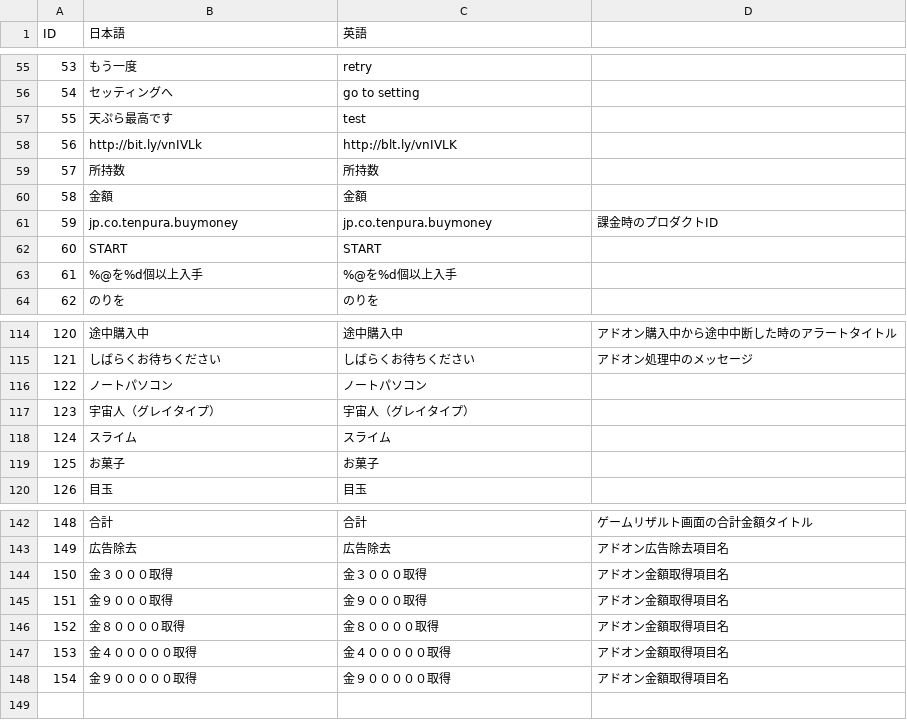
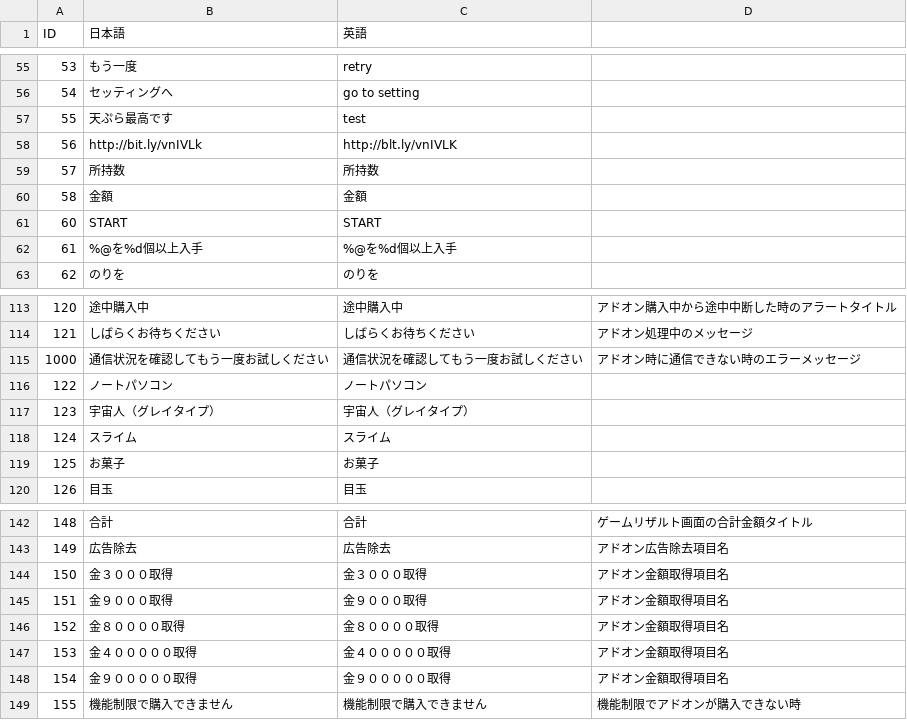
Before and after one commit to kuronokurujp/tenpura_ios, a CSV file: tenpura/Resources/data/textData.csv, drawn as a sheet; only a part is shown, gaps mark what is left out; removed rows and columns are numbered as before the commit, all else as after; the diff names each change by its address in the sheet, - before the commit and + after, or states it on an @@ line.

```diff
--- a/tenpura/Resources/data/textData.csv
+++ b/tenpura/Resources/data/textData.csv
-row 61: 59 | jp.co.tenpura.buymoney | jp.co.tenpura.buymoney | 課金時のプロダクトID
+row 115: 1000 | 通信状況を確認してもう一度お試しください | 通信状況を確認してもう一度お試しください | アドオン時に通信できない時のエラーメッセージ
+row 149: 155 | 機能制限で購入できません | 機能制限で購入できません | 機能制限でアドオンが購入できない時
```
Also changed, not shown: tenpura/Resources/data/itemList.csv, tenpura/Resources/data/missionListData.csv, 49 other files.
